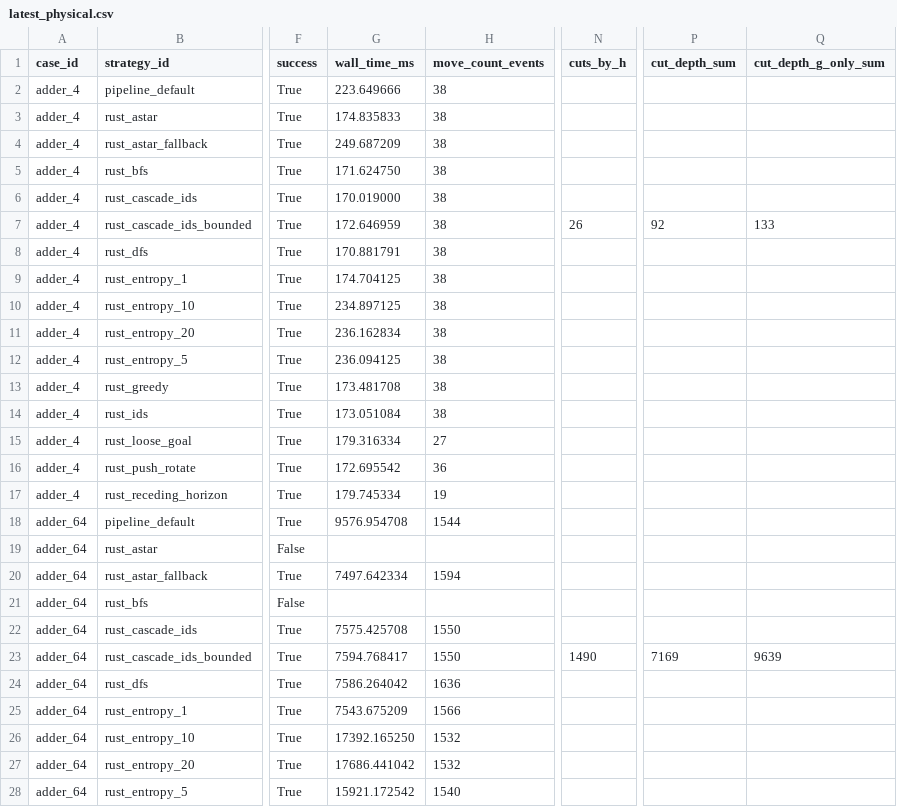
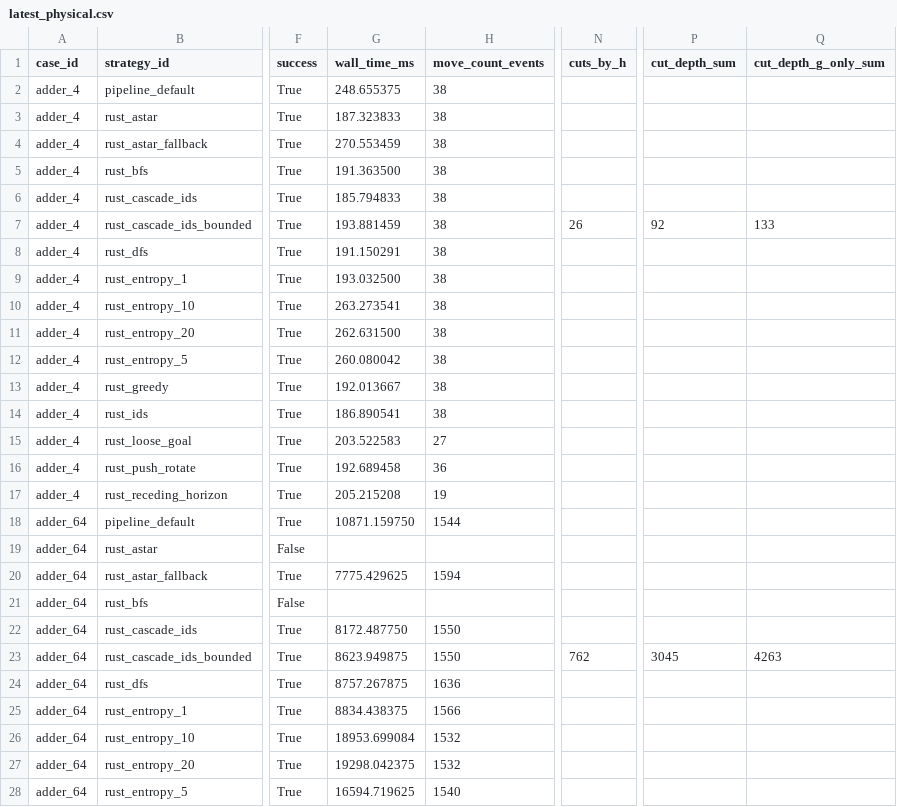
Before and after one commit to QuEraComputing/bloqade-lanes, a CSV file: python/benchmarks/harness/latest_physical.csv, drawn as a sheet; only a part is shown, gaps mark what is left out; the diff covers the shown part only; the diff names each change by its address in the sheet, - before the commit and + after, or states it on an @@ line.

```diff
--- a/python/benchmarks/harness/latest_physical.csv
+++ b/python/benchmarks/harness/latest_physical.csv
-G2 (wall_time_ms): 223.649666
+G2 (wall_time_ms): 248.655375
-G3 (wall_time_ms): 174.835833
+G3 (wall_time_ms): 187.323833
-G4 (wall_time_ms): 249.687209
+G4 (wall_time_ms): 270.553459
-G5 (wall_time_ms): 171.624750
+G5 (wall_time_ms): 191.363500
-G6 (wall_time_ms): 170.019000
+G6 (wall_time_ms): 185.794833
-G7 (wall_time_ms): 172.646959
+G7 (wall_time_ms): 193.881459
-G8 (wall_time_ms): 170.881791
+G8 (wall_time_ms): 191.150291
-G9 (wall_time_ms): 174.704125
+G9 (wall_time_ms): 193.032500
-G10 (wall_time_ms): 234.897125
+G10 (wall_time_ms): 263.273541
-G11 (wall_time_ms): 236.162834
+G11 (wall_time_ms): 262.631500
-G12 (wall_time_ms): 236.094125
+G12 (wall_time_ms): 260.080042
-G13 (wall_time_ms): 173.481708
+G13 (wall_time_ms): 192.013667
-G14 (wall_time_ms): 173.051084
+G14 (wall_time_ms): 186.890541
-G15 (wall_time_ms): 179.316334
+G15 (wall_time_ms): 203.522583
-G16 (wall_time_ms): 172.695542
+G16 (wall_time_ms): 192.689458
-G17 (wall_time_ms): 179.745334
+G17 (wall_time_ms): 205.215208
-G18 (wall_time_ms): 9576.954708
+G18 (wall_time_ms): 10871.159750
-G20 (wall_time_ms): 7497.642334
+G20 (wall_time_ms): 7775.429625
-G22 (wall_time_ms): 7575.425708
+G22 (wall_time_ms): 8172.487750
-G23 (wall_time_ms): 7594.768417
+G23 (wall_time_ms): 8623.949875
-N23 (cuts_by_h): 1490
+N23 (cuts_by_h): 762
-P23 (cut_depth_sum): 7169
+P23 (cut_depth_sum): 3045
-Q23 (cut_depth_g_only_sum): 9639
+Q23 (cut_depth_g_only_sum): 4263
-G24 (wall_time_ms): 7586.264042
+G24 (wall_time_ms): 8757.267875
-G25 (wall_time_ms): 7543.675209
+G25 (wall_time_ms): 8834.438375
-G26 (wall_time_ms): 17392.165250
+G26 (wall_time_ms): 18953.699084
-G27 (wall_time_ms): 17686.441042
+G27 (wall_time_ms): 19298.042375
-G28 (wall_time_ms): 15921.172542
+G28 (wall_time_ms): 16594.719625
```
Also changed, not shown: 106 edited cells elsewhere in this file.
